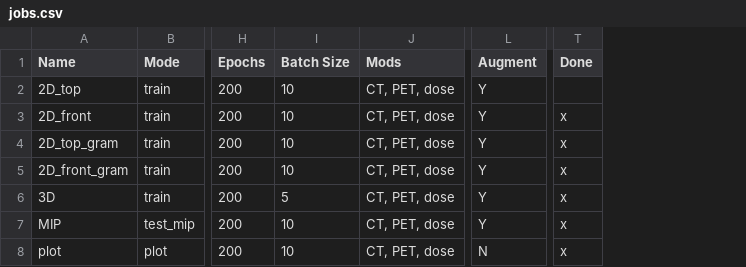
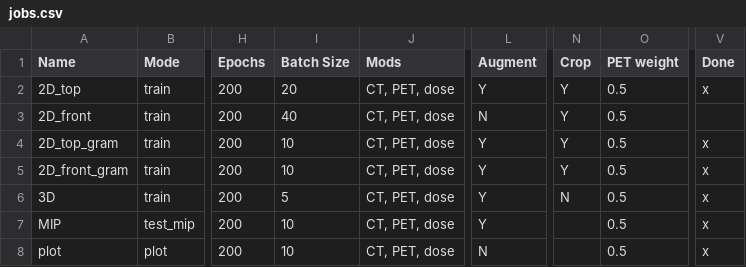
Before and after one commit to peternagy96/dose_estimator, a CSV file: dose_estimator/jobs.csv, drawn as a sheet; only a part is shown, gaps mark what is left out; addresses are those after the commit; the diff names each change by its address in the sheet, - before the commit and + after, or states it on an @@ line.

Commit message:
frontal view implemented

```diff
--- a/dose_estimator/jobs.csv
+++ b/dose_estimator/jobs.csv
+column N (Crop), rows 2-6: Y | Y | Y | Y | N
+column O (PET weight), rows 2-8: all 0.5
-I2 (Batch Size): 10
+I2 (Batch Size): 20
-V2 (Done): (empty)
+V2 (Done): x
-I3 (Batch Size): 10
+I3 (Batch Size): 40
-L3 (Augment): Y
+L3 (Augment): N
-V3 (Done): x
+V3 (Done): (empty)
```
Also changed, not shown: 8 other files.
